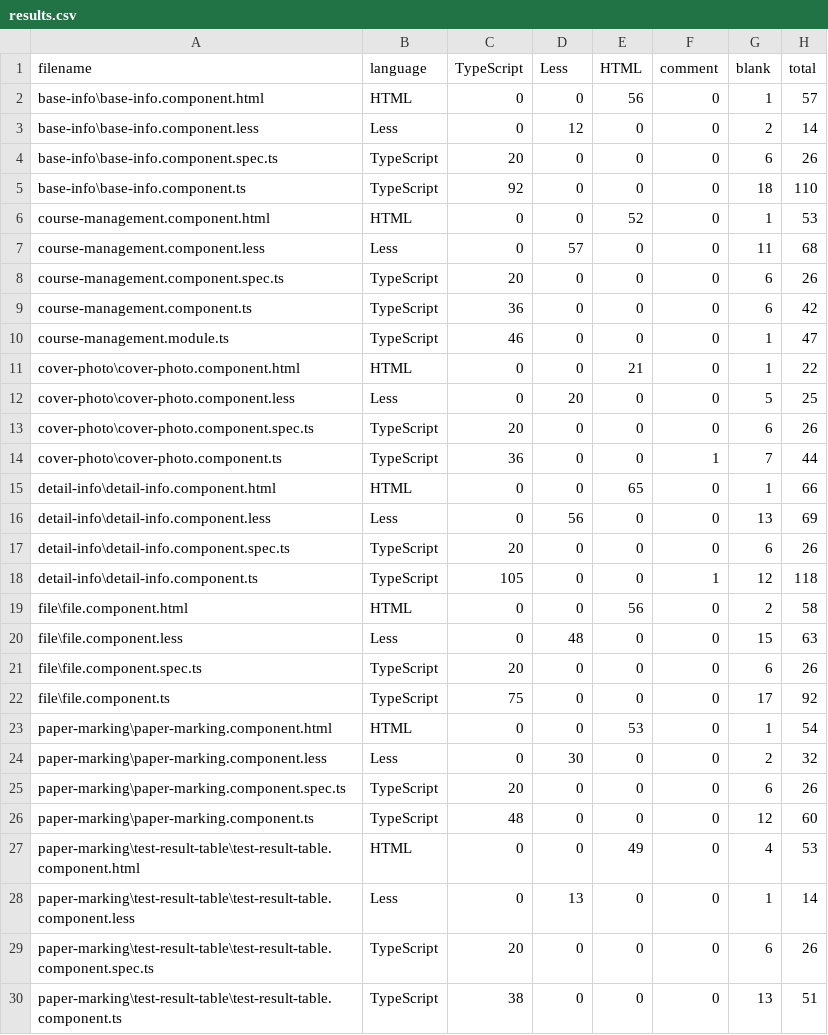
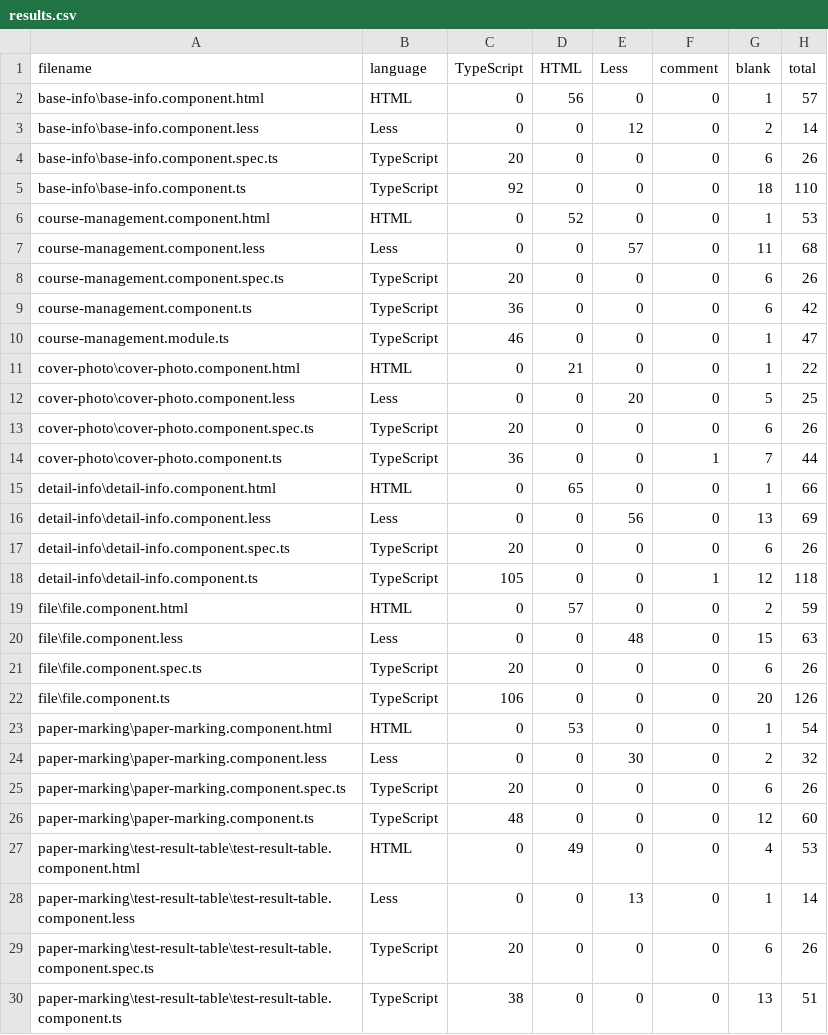
Before and after one commit to sodarin/anti-drug-project, a CSV file: .VSCodeCounter/results.csv, drawn as a sheet; only a part is shown; the diff covers the shown part only.

```diff
--- a/.VSCodeCounter/results.csv
+++ b/.VSCodeCounter/results.csv
@@ -1,8 +1,8 @@
-filename, language, TypeScript, Less, HTML, comment, blank, total
-base-info\base-info.component.html, HTML, 0, 0, 56, 0, 1, 57
-base-info\base-info.component.less, Less, 0, 12, 0, 0, 2, 14
+filename, language, TypeScript, HTML, Less, comment, blank, total
+base-info\base-info.component.html, HTML, 0, 56, 0, 0, 1, 57
+base-info\base-info.component.less, Less, 0, 0, 12, 0, 2, 14
 base-info\base-info.component.spec.ts, TypeScript, 20, 0, 0, 0, 6, 26
 base-info\base-info.component.ts, TypeScript, 92, 0, 0, 0, 18, 110
-course-management.component.html, HTML, 0, 0, 52, 0, 1, 53
-course-management.component.less, Less, 0, 57, 0, 0, 11, 68
+course-management.component.html, HTML, 0, 52, 0, 0, 1, 53
+course-management.component.less, Less, 0, 0, 57, 0, 11, 68
 course-management.component.spec.ts, TypeScript, 20, 0, 0, 0, 6, 26
@@ -10,20 +10,20 @@ course-management.component.ts, TypeScript, 36, 0, 0, 0, 6, 42
 course-management.module.ts, TypeScript, 46, 0, 0, 0, 1, 47
-cover-photo\cover-photo.component.html, HTML, 0, 0, 21, 0, 1, 22
-cover-photo\cover-photo.component.less, Less, 0, 20, 0, 0, 5, 25
+cover-photo\cover-photo.component.html, HTML, 0, 21, 0, 0, 1, 22
+cover-photo\cover-photo.component.less, Less, 0, 0, 20, 0, 5, 25
 cover-photo\cover-photo.component.spec.ts, TypeScript, 20, 0, 0, 0, 6, 26
 cover-photo\cover-photo.component.ts, TypeScript, 36, 0, 0, 1, 7, 44
-detail-info\detail-info.component.html, HTML, 0, 0, 65, 0, 1, 66
-detail-info\detail-info.component.less, Less, 0, 56, 0, 0, 13, 69
+detail-info\detail-info.component.html, HTML, 0, 65, 0, 0, 1, 66
+detail-info\detail-info.component.less, Less, 0, 0, 56, 0, 13, 69
 detail-info\detail-info.component.spec.ts, TypeScript, 20, 0, 0, 0, 6, 26
 detail-info\detail-info.component.ts, TypeScript, 105, 0, 0, 1, 12, 118
-file\file.component.html, HTML, 0, 0, 56, 0, 2, 58
-file\file.component.less, Less, 0, 48, 0, 0, 15, 63
+file\file.component.html, HTML, 0, 57, 0, 0, 2, 59
+file\file.component.less, Less, 0, 0, 48, 0, 15, 63
 file\file.component.spec.ts, TypeScript, 20, 0, 0, 0, 6, 26
-file\file.component.ts, TypeScript, 75, 0, 0, 0, 17, 92
-paper-marking\paper-marking.component.html, HTML, 0, 0, 53, 0, 1, 54
-paper-marking\paper-marking.component.less, Less, 0, 30, 0, 0, 2, 32
+file\file.component.ts, TypeScript, 106, 0, 0, 0, 20, 126
+paper-marking\paper-marking.component.html, HTML, 0, 53, 0, 0, 1, 54
+paper-marking\paper-marking.component.less, Less, 0, 0, 30, 0, 2, 32
 paper-marking\paper-marking.component.spec.ts, TypeScript, 20, 0, 0, 0, 6, 26
 paper-marking\paper-marking.component.ts, TypeScript, 48, 0, 0, 0, 12, 60
-paper-marking\test-result-table\test-result-table.component.html, HTML, 0, 0, 49, 0, 4, 53
-paper-marking\test-result-table\test-result-table.component.less, Less, 0, 13, 0, 0, 1, 14
+paper-marking\test-result-table\test-result-table.component.html, HTML, 0, 49, 0, 0, 4, 53
+paper-marking\test-result-table\test-result-table.component.less, Less, 0, 0, 13, 0, 1, 14
 paper-marking\test-result-table\test-result-table.component.spec.ts, TypeScript, 20, 0, 0, 0, 6, 26
```
Also changed, not shown: 106 edited cells elsewhere in this file, 25 other files.
